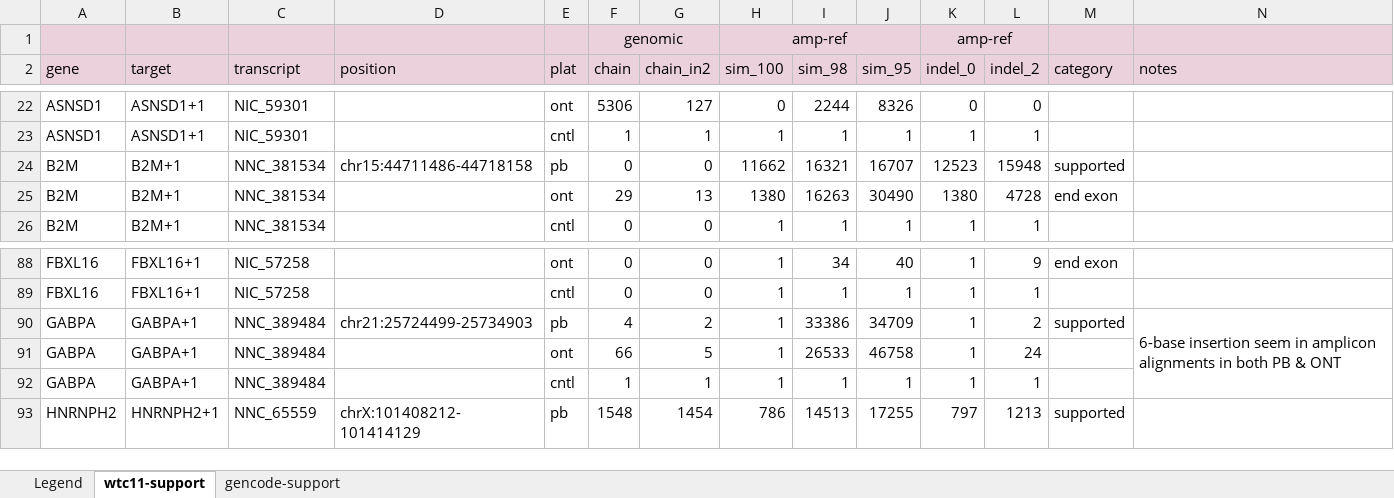
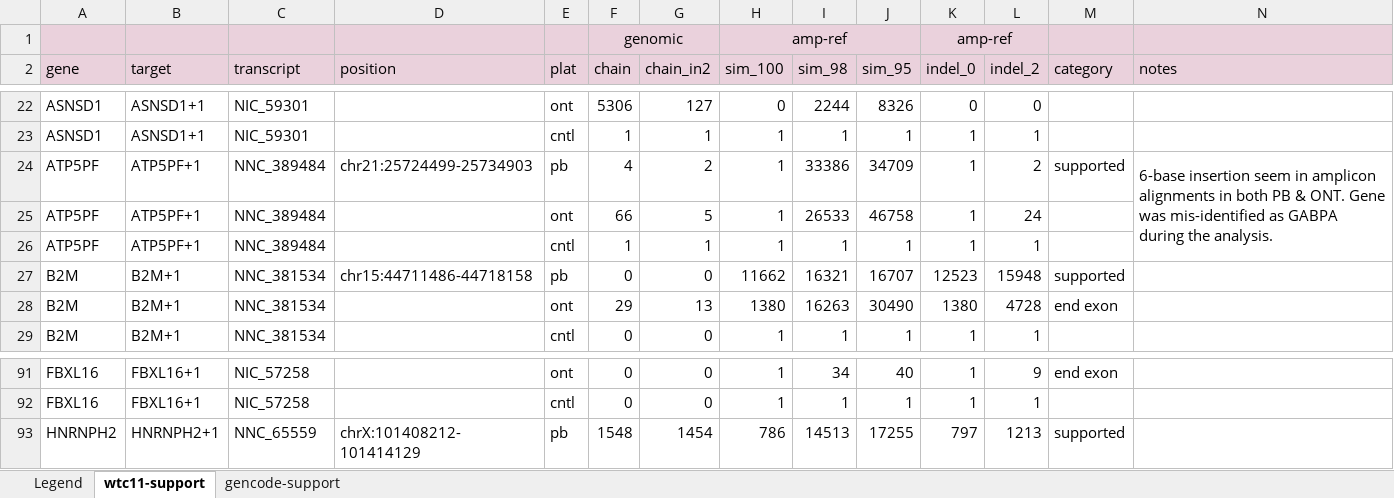
Before and after one commit to LRGASP/supplementary_data, an Excel workbook: Supplementary Data 15: Challenge 1 WTC11 Validation Analysis.xlsx, sheet wtc11-support, drawn as a sheet; only a part is shown, gaps mark what is left out; values as stored, in another font and other column widths than the file's, no borders; conditional formats not drawn; removed rows and columns are numbered as before the commit, all else as after; rows hold the shown columns only; the diff names each change by its address in the sheet, - before the commit and + after, or states it on an @@ line.

Commit message:
update GABPA to ATP5PF due to gene naming errors

```diff
--- a/Supplementary Data 15: Challenge 1 WTC11 Validation Analysis.xlsx (sheet wtc11-support)
+++ b/Supplementary Data 15: Challenge 1 WTC11 Validation Analysis.xlsx (sheet wtc11-support)
+row 24: ATP5PF | ATP5PF+1 | NNC_389484 | chr21:25724499-25734903 | pb | 4 | 2 | 1 | 33386 | 34709 | 1 | 2 | supported | 6-base insertion seem in amplicon alignments in both PB & ONT. Gene was mis-identified as GABPA during the analysis.
+row 25: ATP5PF | ATP5PF+1 | NNC_389484 |  | ont | 66 | 5 | 1 | 26533 | 46758 | 1 | 24
+row 26: ATP5PF | ATP5PF+1 | NNC_389484 |  | cntl | 1 | 1 | 1 | 1 | 1 | 1 | 1
-row 90: GABPA | GABPA+1 | NNC_389484 | chr21:25724499-25734903 | pb | 4 | 2 | 1 | 33386 | 34709 | 1 | 2 | supported | 6-base insertion seem in amplicon alignments in both PB & ONT
-row 91: GABPA | GABPA+1 | NNC_389484 |  | ont | 66 | 5 | 1 | 26533 | 46758 | 1 | 24
-row 92: GABPA | GABPA+1 | NNC_389484 |  | cntl | 1 | 1 | 1 | 1 | 1 | 1 | 1
```
